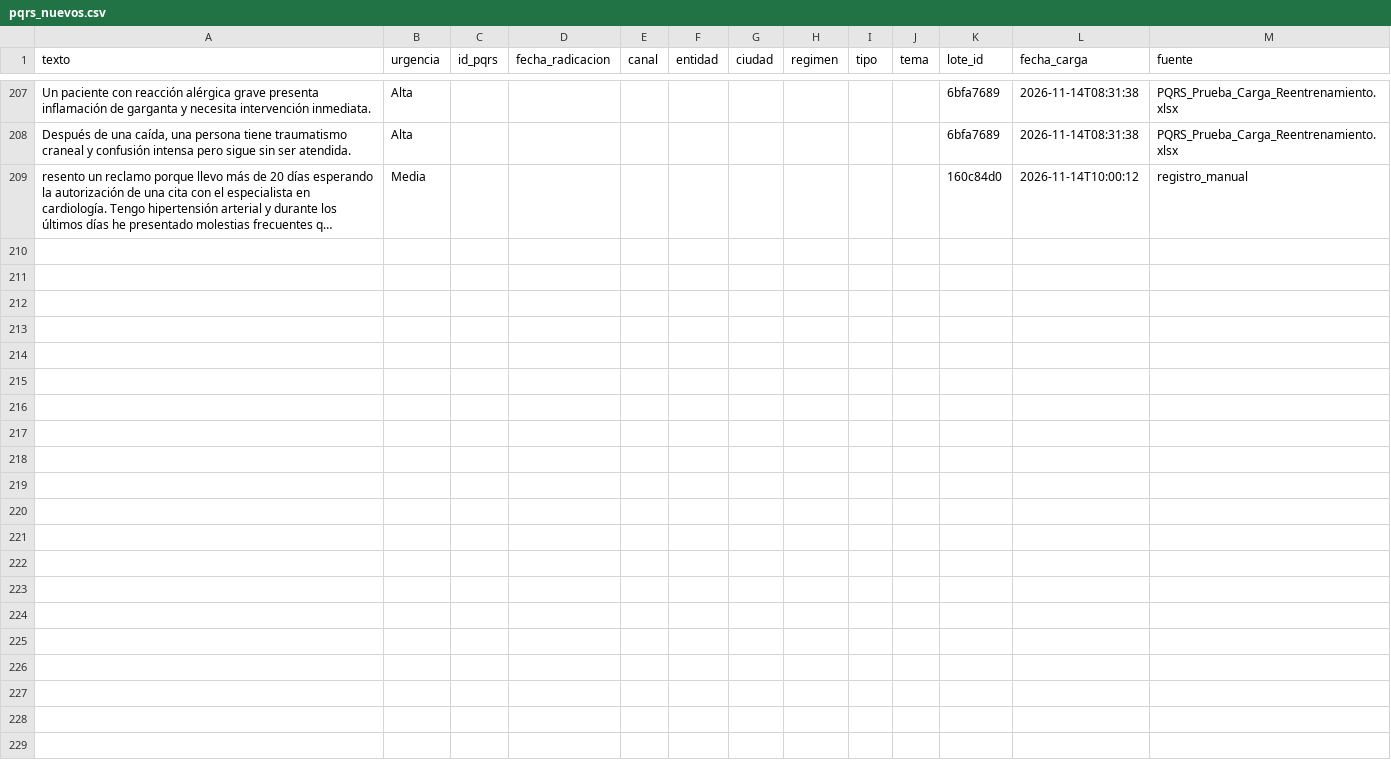
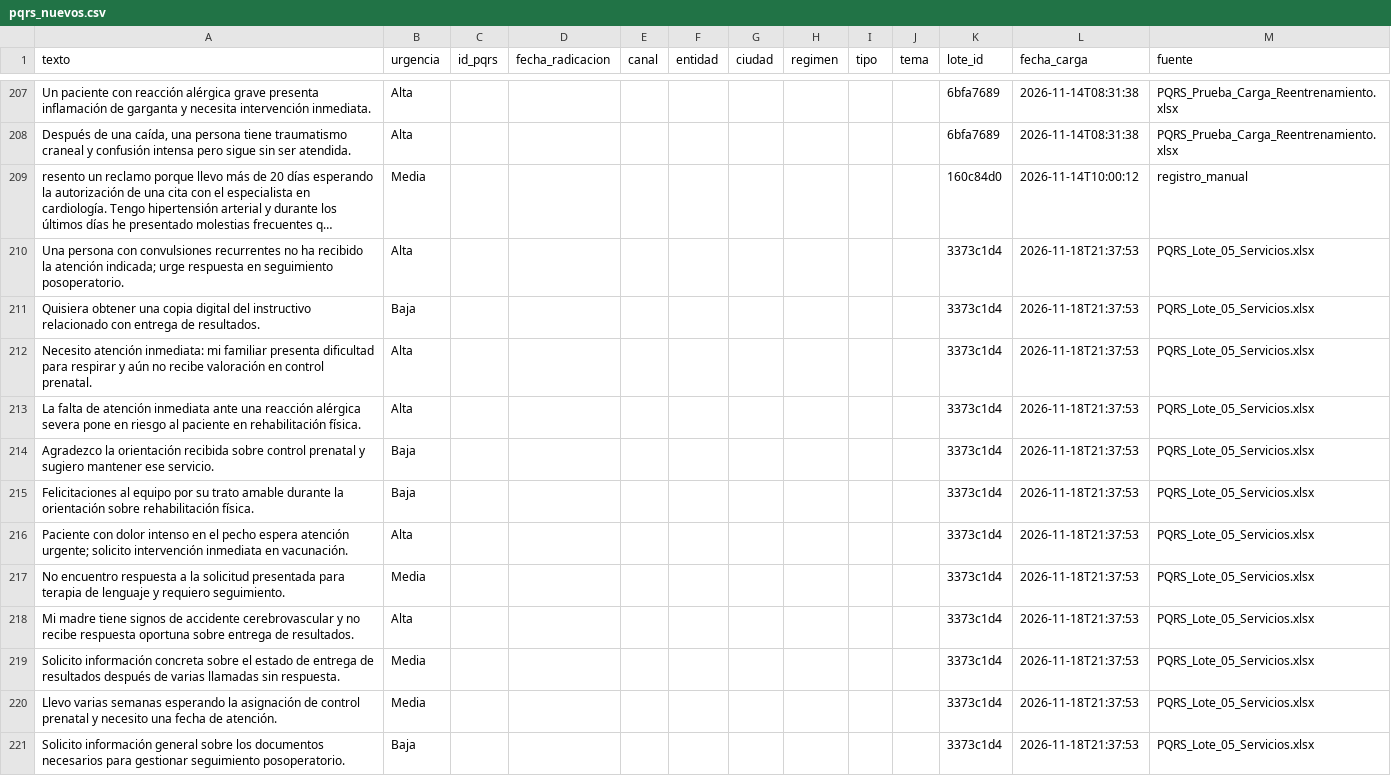
Before and after one commit to jorgepelaezp/pqrs-salud-nlp, a CSV file: data/pqrs_nuevos.csv, drawn as a sheet; only a part is shown, gaps mark what is left out; long unchanged cells end in …; the diff covers the shown part only; the diff names each change by its address in the sheet, - before the commit and + after, or states it on an @@ line.

```diff
--- a/data/pqrs_nuevos.csv
+++ b/data/pqrs_nuevos.csv
+row 210: Una persona con convulsiones recurrentes no ha recibido la atención indicada; urge respuesta en seguimiento posoperatorio. | Alta |  |  |  |  |  |  |  |  | 3373c1d4 | 2026-11-18T21:37:53 | PQRS_Lote_05_Servicios.xlsx
+row 211: Quisiera obtener una copia digital del instructivo relacionado con entrega de resultados. | Baja |  |  |  |  |  |  |  |  | 3373c1d4 | 2026-11-18T21:37:53 | PQRS_Lote_05_Servicios.xlsx
+row 212: Necesito atención inmediata: mi familiar presenta dificultad para respirar y aún no recibe valoración en control prenatal. | Alta |  |  |  |  |  |  |  |  | 3373c1d4 | 2026-11-18T21:37:53 | PQRS_Lote_05_Servicios.xlsx
+row 213: La falta de atención inmediata ante una reacción alérgica severa pone en riesgo al paciente en rehabilitación física. | Alta |  |  |  |  |  |  |  |  | 3373c1d4 | 2026-11-18T21:37:53 | PQRS_Lote_05_Servicios.xlsx
+row 214: Agradezco la orientación recibida sobre control prenatal y sugiero mantener ese servicio. | Baja |  |  |  |  |  |  |  |  | 3373c1d4 | 2026-11-18T21:37:53 | PQRS_Lote_05_Servicios.xlsx
+row 215: Felicitaciones al equipo por su trato amable durante la orientación sobre rehabilitación física. | Baja |  |  |  |  |  |  |  |  | 3373c1d4 | 2026-11-18T21:37:53 | PQRS_Lote_05_Servicios.xlsx
+row 216: Paciente con dolor intenso en el pecho espera atención urgente; solicito intervención inmediata en vacunación. | Alta |  |  |  |  |  |  |  |  | 3373c1d4 | 2026-11-18T21:37:53 | PQRS_Lote_05_Servicios.xlsx
+row 217: No encuentro respuesta a la solicitud presentada para terapia de lenguaje y requiero seguimiento. | Media |  |  |  |  |  |  |  |  | 3373c1d4 | 2026-11-18T21:37:53 | PQRS_Lote_05_Servicios.xlsx
+row 218: Mi madre tiene signos de accidente cerebrovascular y no recibe respuesta oportuna sobre entrega de resultados. | Alta |  |  |  |  |  |  |  |  | 3373c1d4 | 2026-11-18T21:37:53 | PQRS_Lote_05_Servicios.xlsx
+row 219: Solicito información concreta sobre el estado de entrega de resultados después de varias llamadas sin respuesta. | Media |  |  |  |  |  |  |  |  | 3373c1d4 | 2026-11-18T21:37:53 | PQRS_Lote_05_Servicios.xlsx
+row 220: Llevo varias semanas esperando la asignación de control prenatal y necesito una fecha de atención. | Media |  |  |  |  |  |  |  |  | 3373c1d4 | 2026-11-18T21:37:53 | PQRS_Lote_05_Servicios.xlsx
+row 221: Solicito información general sobre los documentos necesarios para gestionar seguimiento posoperatorio. | Baja |  |  |  |  |  |  |  |  | 3373c1d4 | 2026-11-18T21:37:53 | PQRS_Lote_05_Servicios.xlsx
```
Also changed, not shown: 12 added rows elsewhere in this file, 6 other files.
